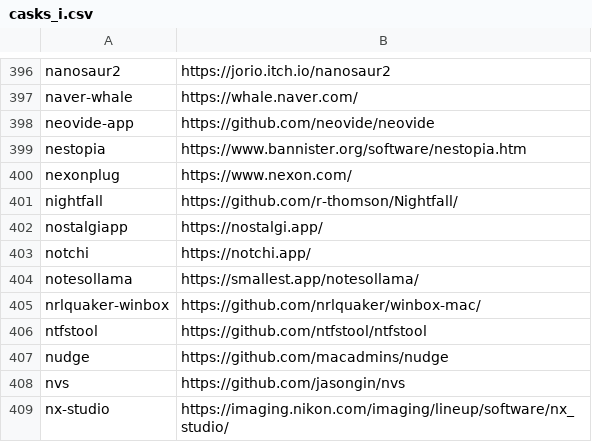
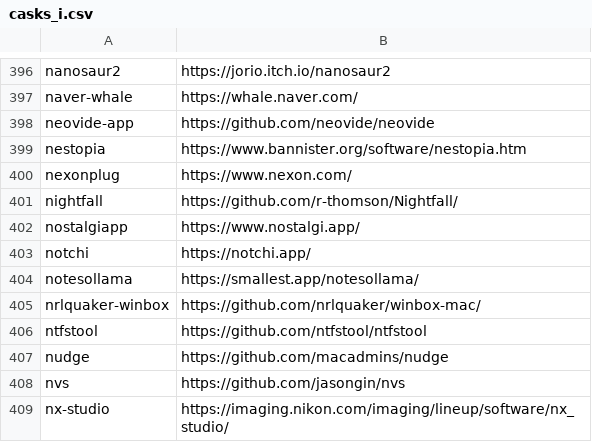
Before and after one commit to tinhkyaw/tinhkyaw, a CSV file: lists/casks_i.csv, drawn as a sheet; only a part is shown, gaps mark what is left out; the diff names each change by its address in the sheet, - before the commit and + after, or states it on an @@ line.

```diff
--- a/lists/casks_i.csv
+++ b/lists/casks_i.csv
-B402: https://nostalgi.app/
+B402: https://www.nostalgi.app/
```
Also changed, not shown: lists/casks.csv, lists/casks_p.csv, 1 other file.
